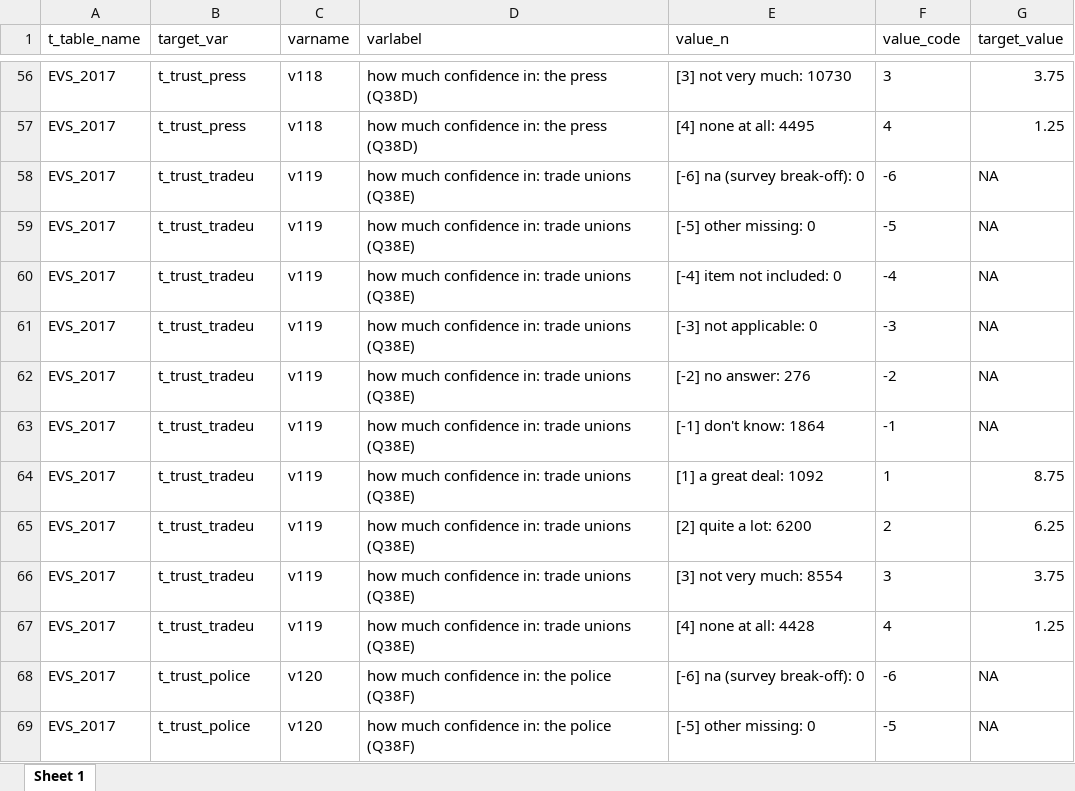
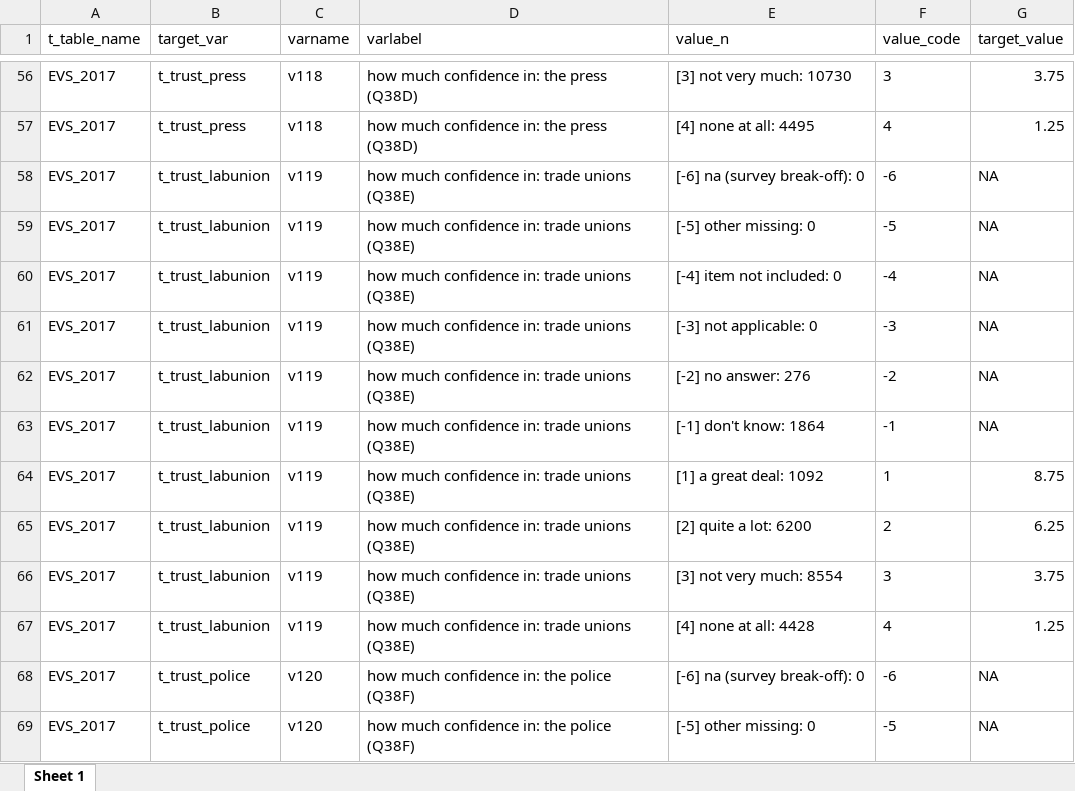
Before and after one commit to mkolczynska/harmonization-toolbox, an Excel workbook: templates/cwt_all1.xlsx, sheet Sheet 1, drawn as a sheet; only a part is shown, gaps mark what is left out; values as stored, in another font and other column widths than the file's, no borders; the diff covers the shown part only; the diff names each change by its address in the sheet, - before the commit and + after, or states it on an @@ line.

```diff
--- a/templates/cwt_all1.xlsx (sheet Sheet 1)
+++ b/templates/cwt_all1.xlsx (sheet Sheet 1)
-B58:B67 (target_var): t_trust_tradeu
+B58:B67 (target_var): t_trust_labunion
```
Also changed, not shown: 41 added rows elsewhere in this sheet, templates/codebook_all1.xlsx, 12 other files.
